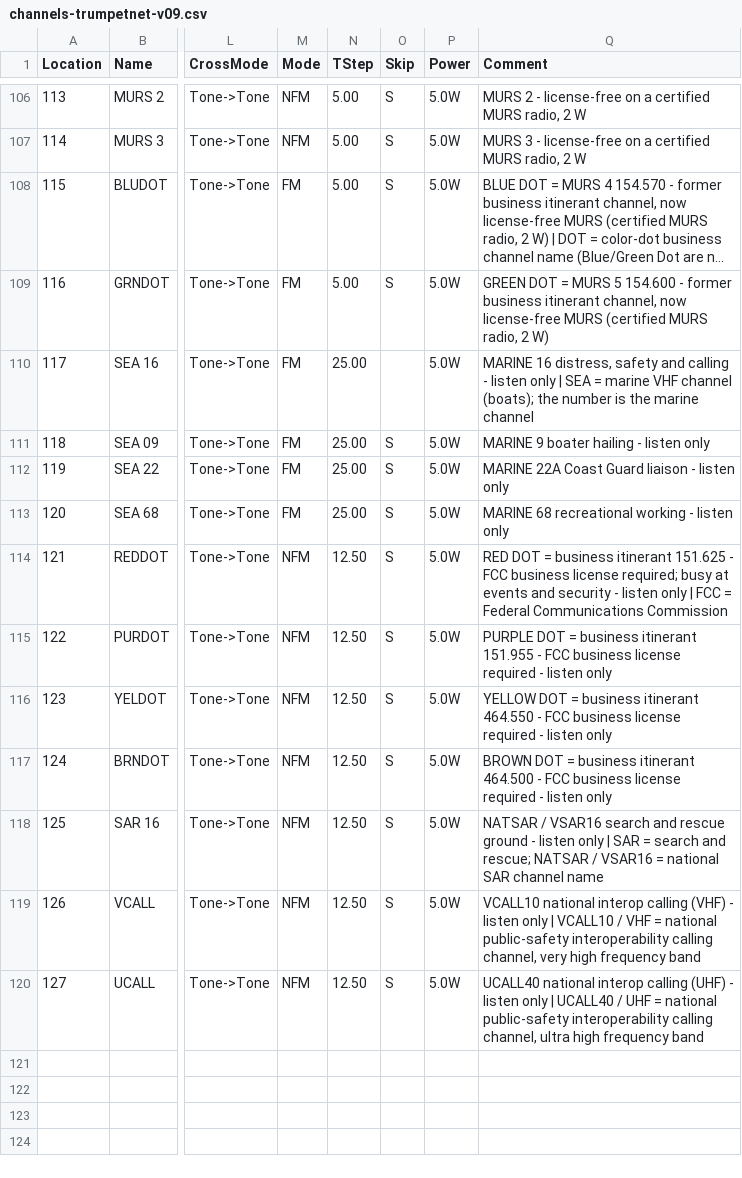
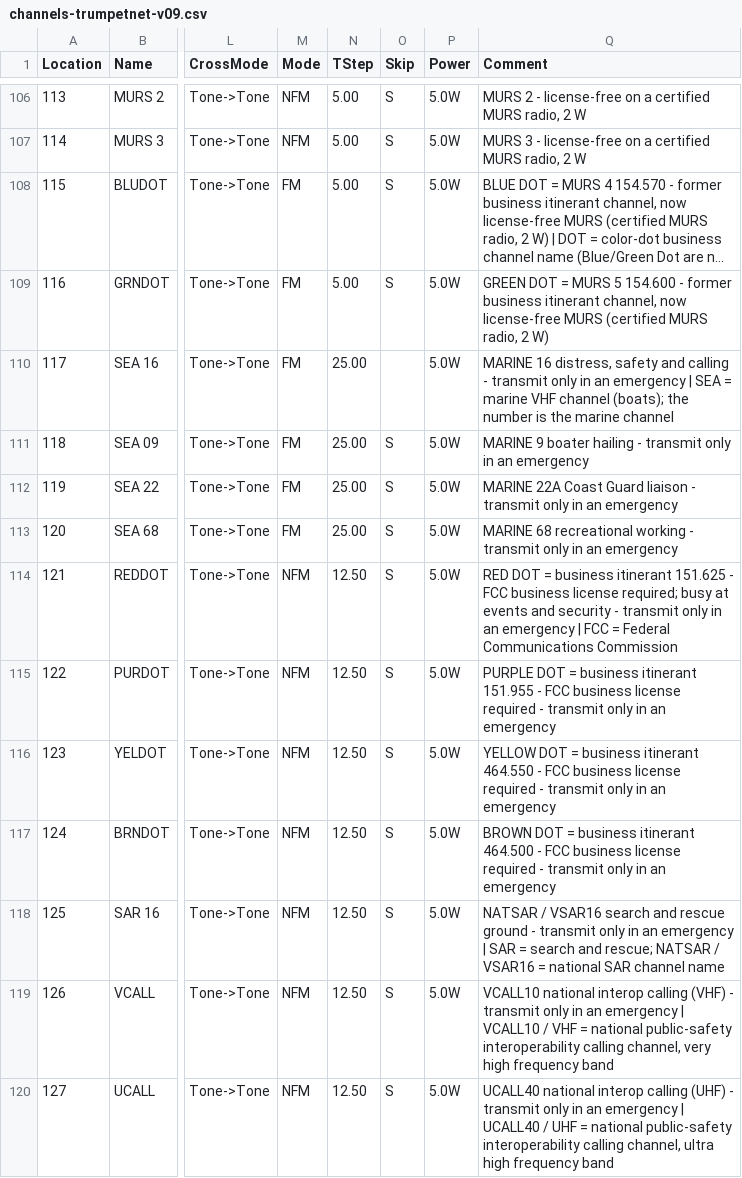
Before and after one commit to DeanGadberry/DeanGadberry.github.io, a CSV file: trumpetnet/channels-trumpetnet-v09.csv, drawn as a sheet; only a part is shown, gaps mark what is left out; long unchanged cells end in …; the diff names each change by its address in the sheet, - before the commit and + after, or states it on an @@ line.

```diff
--- a/trumpetnet/channels-trumpetnet-v09.csv
+++ b/trumpetnet/channels-trumpetnet-v09.csv
-Q110 (Comment): …calling - listen only | SEA…
+Q110 (Comment): …calling - transmit only in an emergency | SEA…
-Q111 (Comment): …hailing - listen only
+Q111 (Comment): …hailing - transmit only in an emergency
-Q112 (Comment): …liaison - listen only
+Q112 (Comment): …liaison - transmit only in an emergency
-Q113 (Comment): …working - listen only
+Q113 (Comment): …working - transmit only in an emergency
-Q114 (Comment): …security - listen only | FCC…
+Q114 (Comment): …security - transmit only in an emergency | FCC…
-Q115 (Comment): …required - listen only
+Q115 (Comment): …required - transmit only in an emergency
-Q116 (Comment): …required - listen only
+Q116 (Comment): …required - transmit only in an emergency
-Q117 (Comment): …required - listen only
+Q117 (Comment): …required - transmit only in an emergency
-Q118 (Comment): …ground - listen only | SAR…
+Q118 (Comment): …ground - transmit only in an emergency | SAR…
-Q119 (Comment): …(VHF) - listen only | VCALL10…
+Q119 (Comment): …(VHF) - transmit only in an emergency | VCALL10…
-Q120 (Comment): …(UHF) - listen only | UCALL40…
+Q120 (Comment): …(UHF) - transmit only in an emergency | UCALL40…
```
Also changed, not shown: 2 other files.
